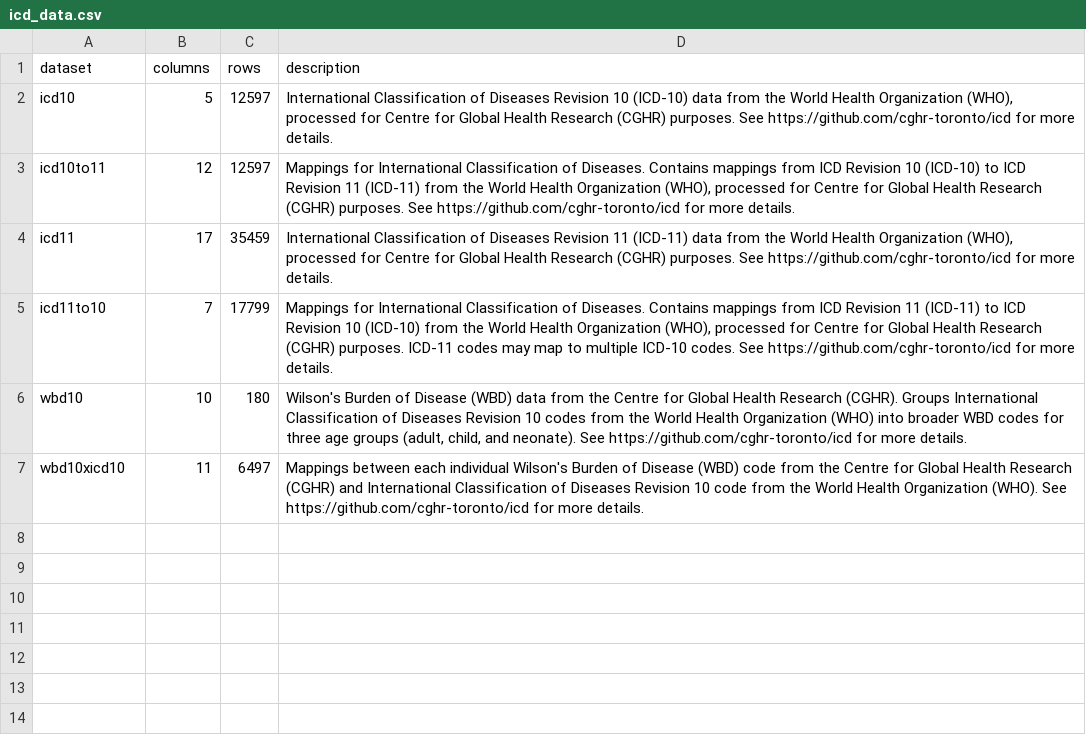
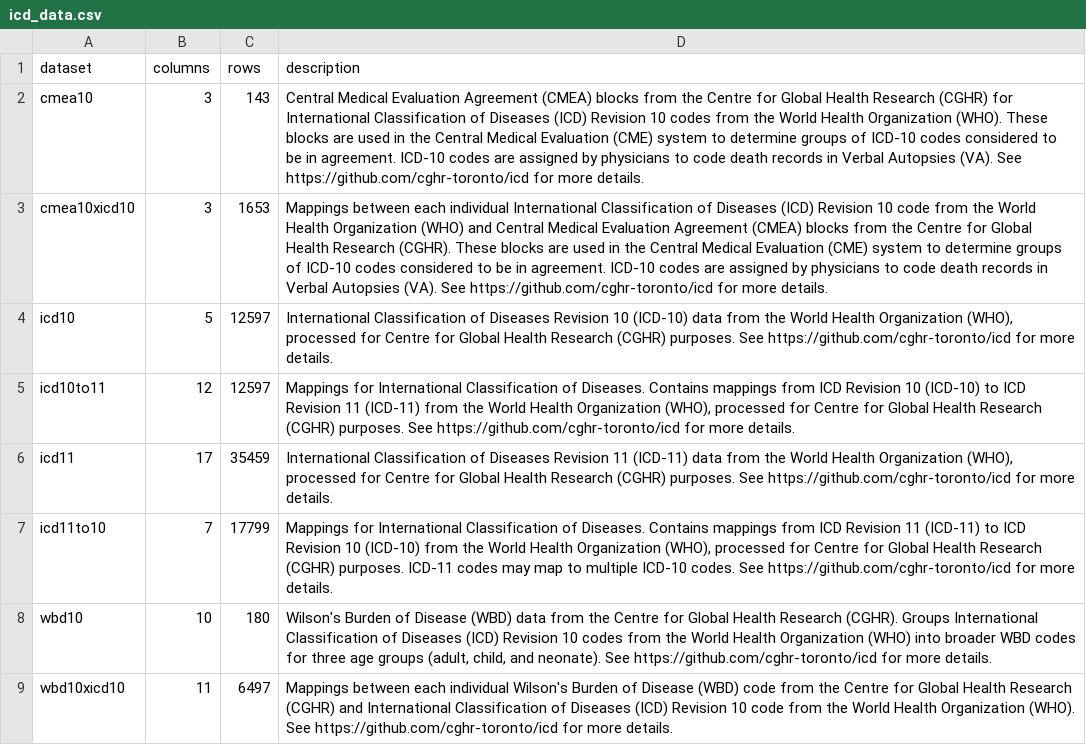
Before and after one commit to cghr-toronto/icd, a CSV file: data/icd_data.csv, drawn as a sheet.

```diff
--- a/data/icd_data.csv
+++ b/data/icd_data.csv
@@ -1,2 +1,4 @@
 dataset,columns,rows,description
+cmea10,3,143,Central Medical Evaluation Agreement (CMEA) blocks from the Centre for Global Health Research (CGHR) for International Classification of Diseases (ICD) Revision 10 codes from the World Health Organization (WHO). These blocks are used in the Central Medical Evaluation (CME) system to determine groups of ICD-10 codes considered to be in agreement. ICD-10 codes are assigned by physicians to code death records in Verbal Autopsies (VA). See https://github.com/cghr-toronto/icd for more details.
+cmea10xicd10,3,1653,Mappings between each individual International Classification of Diseases (ICD) Revision 10 code from the World Health Organization (WHO) and Central Medical Evaluation Agreement (CMEA) blocks from the Centre for Global Health Research (CGHR). These blocks are used in the Central Medical Evaluation (CME) system to determine groups of ICD-10 codes considered to be in agreement. ICD-10 codes are assigned by physicians to code death records in Verbal Autopsies (VA). See https://github.com/cghr-toronto/icd for more details.
 icd10,5,12597,"International Classification of Diseases Revision 10 (ICD-10) data from the World Health Organization (WHO), processed for Centre for Global Health Research (CGHR) purposes. See https://github.com/cghr-toronto/icd for more details."
@@ -5,3 +7,3 @@ icd11,17,35459,"International Classification of Diseases Revision 11 (ICD-11) da
 icd11to10,7,17799,"Mappings for International Classification of Diseases. Contains mappings from ICD Revision 11 (ICD-11) to ICD Revision 10 (ICD-10) from the World Health Organization (WHO), processed for Centre for Global Health Research (CGHR) purposes. ICD-11 codes may map to multiple ICD-10 codes. See https://github.com/cghr-toronto/icd for more details."
-wbd10,10,180,"Wilson's Burden of Disease (WBD) data from the Centre for Global Health Research (CGHR). Groups International Classification of Diseases Revision 10 codes from the World Health Organization (WHO) into broader WBD codes for three age groups (adult, child, and neonate). See https://github.com/cghr-toronto/icd for more details."
-wbd10xicd10,11,6497,Mappings between each individual Wilson's Burden of Disease (WBD) code from the Centre for Global Health Research (CGHR) and International Classification of Diseases Revision 10 code from the World Health Organization (WHO). See https://github.com/cghr-toronto/icd for more details.
+wbd10,10,180,"Wilson's Burden of Disease (WBD) data from the Centre for Global Health Research (CGHR). Groups International Classification of Diseases (ICD) Revision 10 codes from the World Health Organization (WHO) into broader WBD codes for three age groups (adult, child, and neonate). See https://github.com/cghr-toronto/icd for more details."
+wbd10xicd10,11,6497,Mappings between each individual Wilson's Burden of Disease (WBD) code from the Centre for Global Health Research (CGHR) and International Classification of Diseases (ICD) Revision 10 code from the World Health Organization (WHO). See https://github.com/cghr-toronto/icd for more details.
```
Also changed, not shown: data/icd_ddict.csv, 18 other files.
